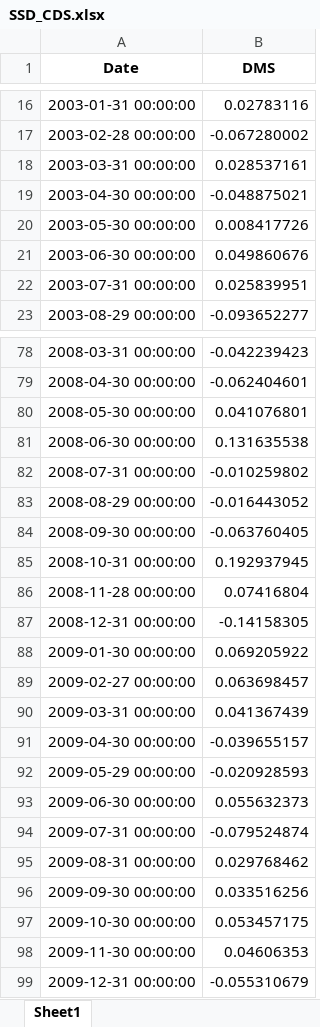
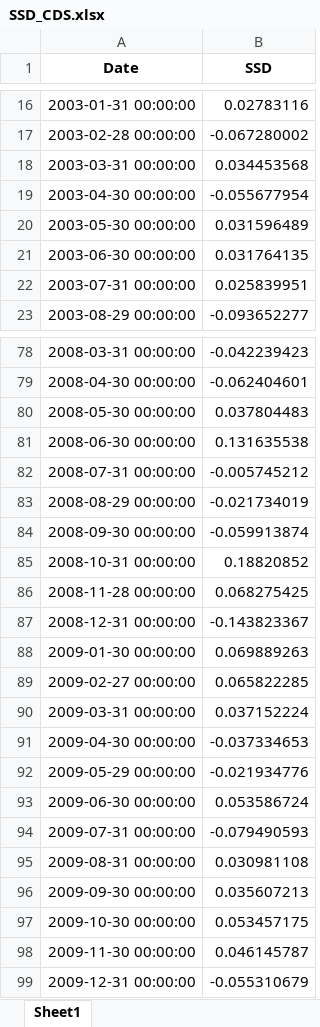
Before and after one commit to neumann-econ/jesse-neumann.github.io, an Excel workbook: data/SSD_CDS.xlsx, sheet Sheet1, drawn as a sheet; only a part is shown, gaps mark what is left out; values as stored, in another font and other column widths than the file's, no borders; the diff covers the shown part only; the diff names each change by its address in the sheet, - before the commit and + after, or states it on an @@ line.

```diff
--- a/data/SSD_CDS.xlsx (sheet Sheet1)
+++ b/data/SSD_CDS.xlsx (sheet Sheet1)
-B1: DMS
+B1: SSD
-B18 (SSD): 0.028537161
+B18 (SSD): 0.034453568
-B19 (SSD): -0.048875021
+B19 (SSD): -0.055677954
-B20 (SSD): 0.008417726
+B20 (SSD): 0.031596489
-B21 (SSD): 0.049860676
+B21 (SSD): 0.031764135
-B80 (SSD): 0.041076801
+B80 (SSD): 0.037804483
-B82 (SSD): -0.010259802
+B82 (SSD): -0.005745212
-B83 (SSD): -0.016443052
+B83 (SSD): -0.021734019
-B84 (SSD): -0.063760405
+B84 (SSD): -0.059913874
-B85 (SSD): 0.192937945
+B85 (SSD): 0.18820852
-B86 (SSD): 0.07416804
+B86 (SSD): 0.068275425
-B87 (SSD): -0.14158305
+B87 (SSD): -0.143823367
-B88 (SSD): 0.069205922
+B88 (SSD): 0.069889263
-B89 (SSD): 0.063698457
+B89 (SSD): 0.065822285
-B90 (SSD): 0.041367439
+B90 (SSD): 0.037152224
-B91 (SSD): -0.039655157
+B91 (SSD): -0.037334653
-B92 (SSD): -0.020928593
+B92 (SSD): -0.021934776
-B93 (SSD): 0.055632373
+B93 (SSD): 0.053586724
-B94 (SSD): -0.079524874
+B94 (SSD): -0.079490593
-B95 (SSD): 0.029768462
+B95 (SSD): 0.030981108
-B96 (SSD): 0.033516256
+B96 (SSD): 0.035607213
-B98 (SSD): 0.04606353
+B98 (SSD): 0.046145787
```
Also changed, not shown: 12 added rows and 38 edited cells elsewhere in this sheet.
